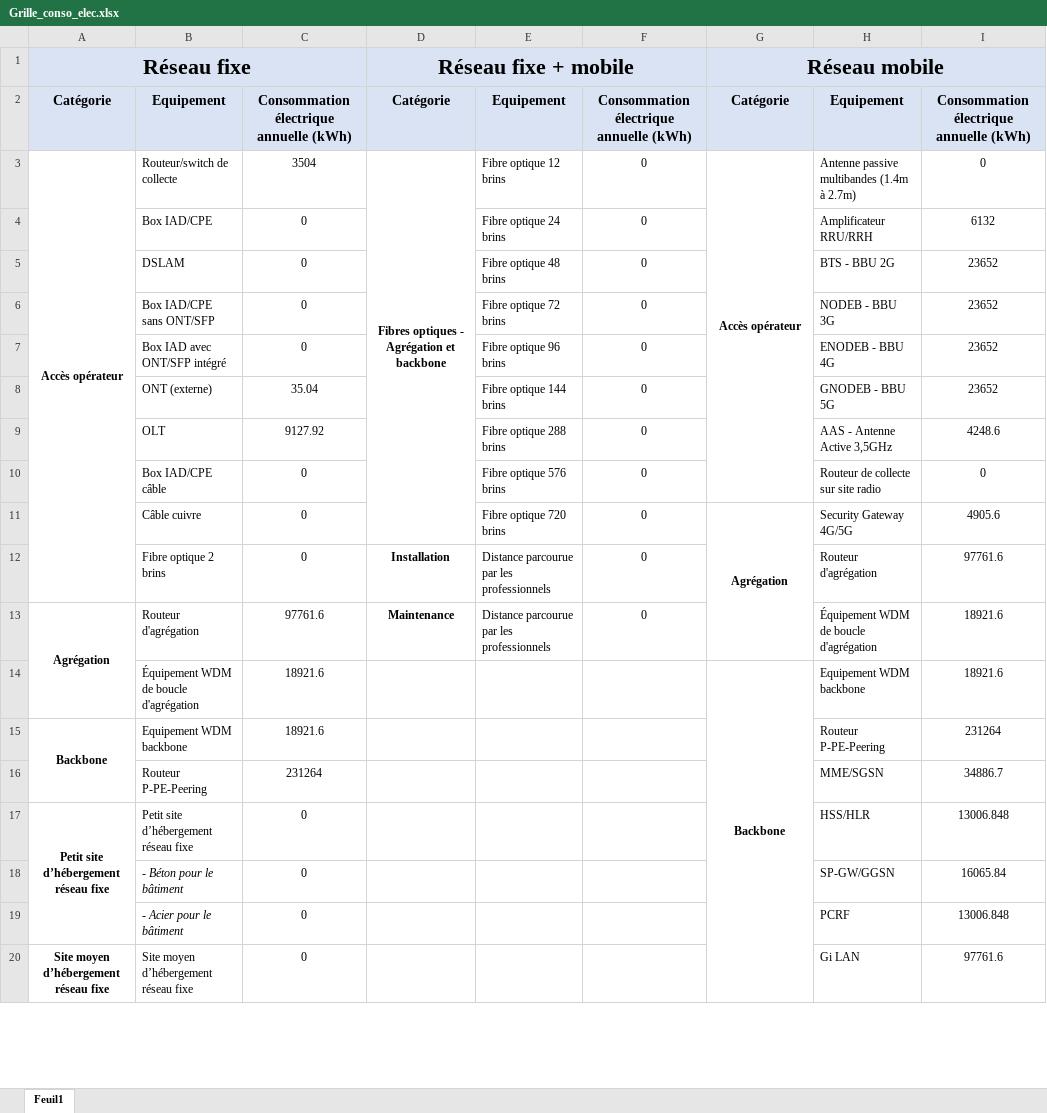
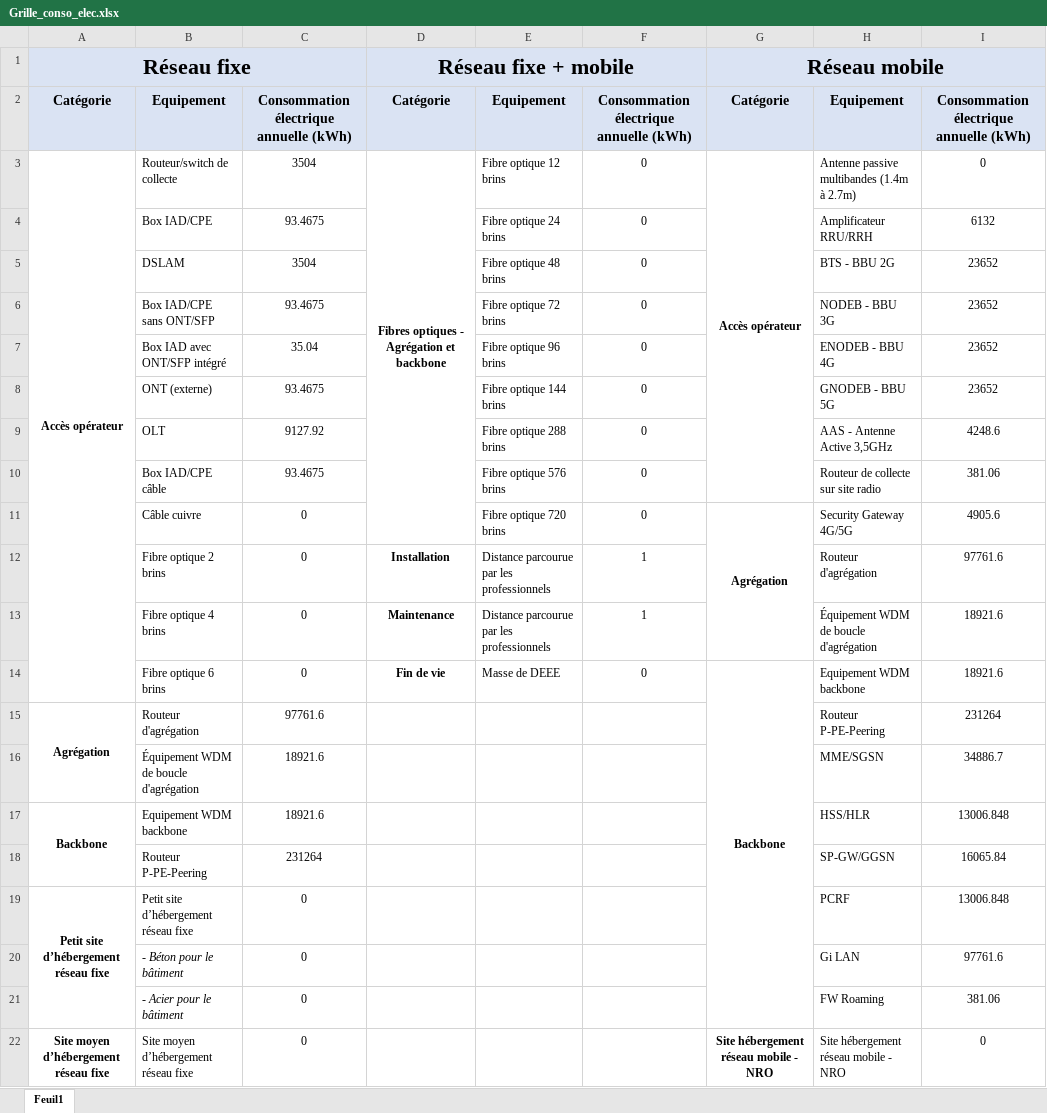
Before and after one commit to resilio-tech/modele-rcp-fai, an Excel workbook: Grille_conso_elec.xlsx, sheet Feuil1, drawn as a sheet; only a part is shown; values as stored, in another font and other column widths than the file's, no borders; removed rows and columns are numbered as before the commit, all else as after; the diff covers the shown part only; the diff names each change by its address in the sheet, - before the commit and + after, or states it on an @@ line.

```diff
--- a/Grille_conso_elec.xlsx (sheet Feuil1)
+++ b/Grille_conso_elec.xlsx (sheet Feuil1)
-C4: 0
+C4: 93.4675
-C5: 0
+C5: 3504
-C6: 0
+C6: 93.4675
-C7: 0
+C7: 35.04
-C8: 35.04
+C8: 93.4675
-C10: 0
+C10: 93.4675
-I10: 0
+I10: 381.06
-G11:G13 merged
+G11:G13 merged
-F12: 0
+F12: 1
+row 13:  | Fibre optique 4 brins | 0 | Maintenance | Distance parcourue par les professionnels | 1 |  | Équipement WDM de boucle d'agrégation | 18921.6
+row 14:  | Fibre optique 6 brins | 0 | Fin de vie | Masse de DEEE | 0 | Backbone | Equipement WDM backbone | 18921.6
-D15: Maintenance
+D15: (empty)
-E15: Distance parcourue par les professionnels
+E15: (empty)
-F15: 0
+F15: (empty)
-H15: Équipement WDM de boucle d'agrégation
+H15: Routeur P-PE-Peering
-I15: 18921.6
+I15: 231264
-row 14:  | Équipement WDM de boucle d'agrégation | 18921.6 |  |  |  | Backbone | Equipement WDM backbone | 18921.6
+row 16:  | Équipement WDM de boucle d'agrégation | 18921.6 |  |  |  |  | MME/SGSN | 34886.7
-H17: Routeur P-PE-Peering
+H17: HSS/HLR
-I17: 231264
+I17: 13006.848
-H18: MME/SGSN
+H18: SP-GW/GGSN
-I18: 34886.7
+I18: 16065.84
-H19: HSS/HLR
+H19: PCRF
-H20: SP-GW/GGSN
+H20: Gi LAN
-I20: 16065.84
+I20: 97761.6
-H21: PCRF
+H21: FW Roaming
-I21: 13006.848
+I21: 381.06
-G22: (empty)
+G22: Site hébergement réseau mobile ‐ NRO
+G22:G26 merged
-H22: Gi LAN
+H22: Site hébergement réseau mobile ‐ NRO
-I22: 97761.6
+I22: 0
```
Also changed, not shown: 1 added row, 1 removed row, 12 edited cells, cell formats and merged cells elsewhere in this sheet, Grille_allocation_ab.xlsx, Grille_collecte_test_operateur1.xlsx, 12 other files.
